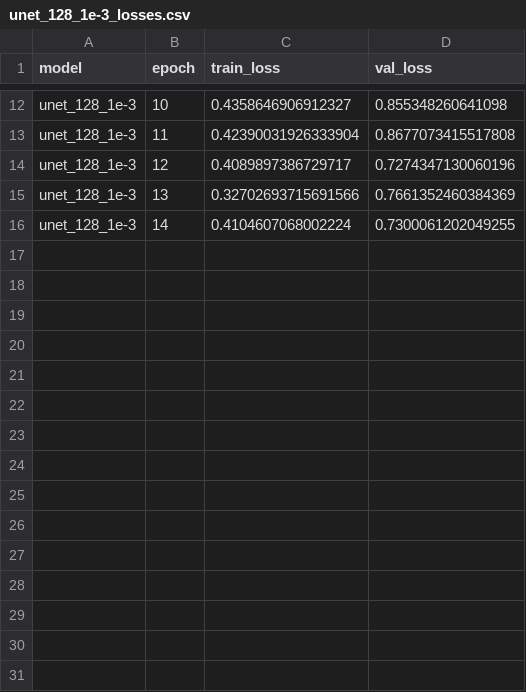
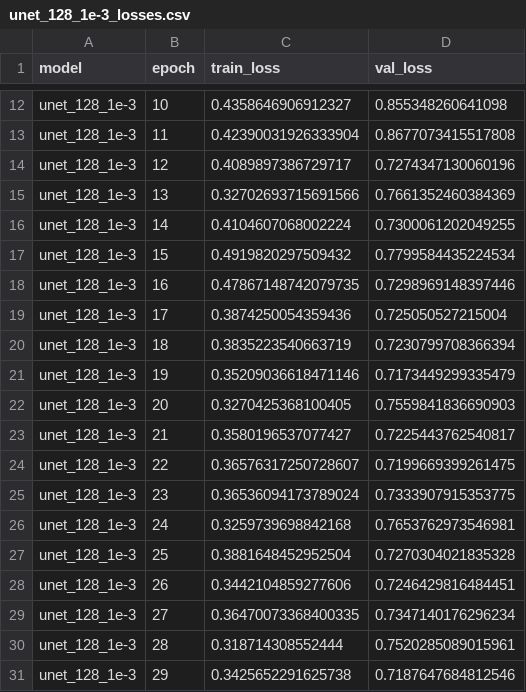
Before and after one commit to TheArtemis/Sapienza-AI-Lab-Project, a CSV file: models/unet_128_1e-3_losses.csv, drawn as a sheet; only a part is shown, gaps mark what is left out.

Commit message:
More baseline training

```diff
--- a/models/unet_128_1e-3_losses.csv
+++ b/models/unet_128_1e-3_losses.csv
@@ -16 +16,16 @@ unet_128_1e-3,13,0.32702693715691566,0.7661352460384369
 unet_128_1e-3,14,0.4104607068002224,0.7300061202049255
+unet_128_1e-3,15,0.4919820297509432,0.7799584435224534
+unet_128_1e-3,16,0.47867148742079735,0.7298969148397446
+unet_128_1e-3,17,0.3874250054359436,0.725050527215004
+unet_128_1e-3,18,0.3835223540663719,0.7230799708366394
+unet_128_1e-3,19,0.35209036618471146,0.7173449299335479
+unet_128_1e-3,20,0.3270425368100405,0.7559841836690903
+unet_128_1e-3,21,0.3580196537077427,0.7225443762540817
+unet_128_1e-3,22,0.36576317250728607,0.7199669399261475
+unet_128_1e-3,23,0.36536094173789024,0.7333907915353775
+unet_128_1e-3,24,0.3259739698842168,0.7653762973546981
+unet_128_1e-3,25,0.3881648452952504,0.7270304021835328
+unet_128_1e-3,26,0.3442104859277606,0.7246429816484451
+unet_128_1e-3,27,0.36470073368400335,0.7347140176296234
+unet_128_1e-3,28,0.318714308552444,0.7520285089015961
+unet_128_1e-3,29,0.3425652291625738,0.7187647684812546
```
Also changed, not shown: models/unet_128_1e-4_losses.csv, 3 other files.
